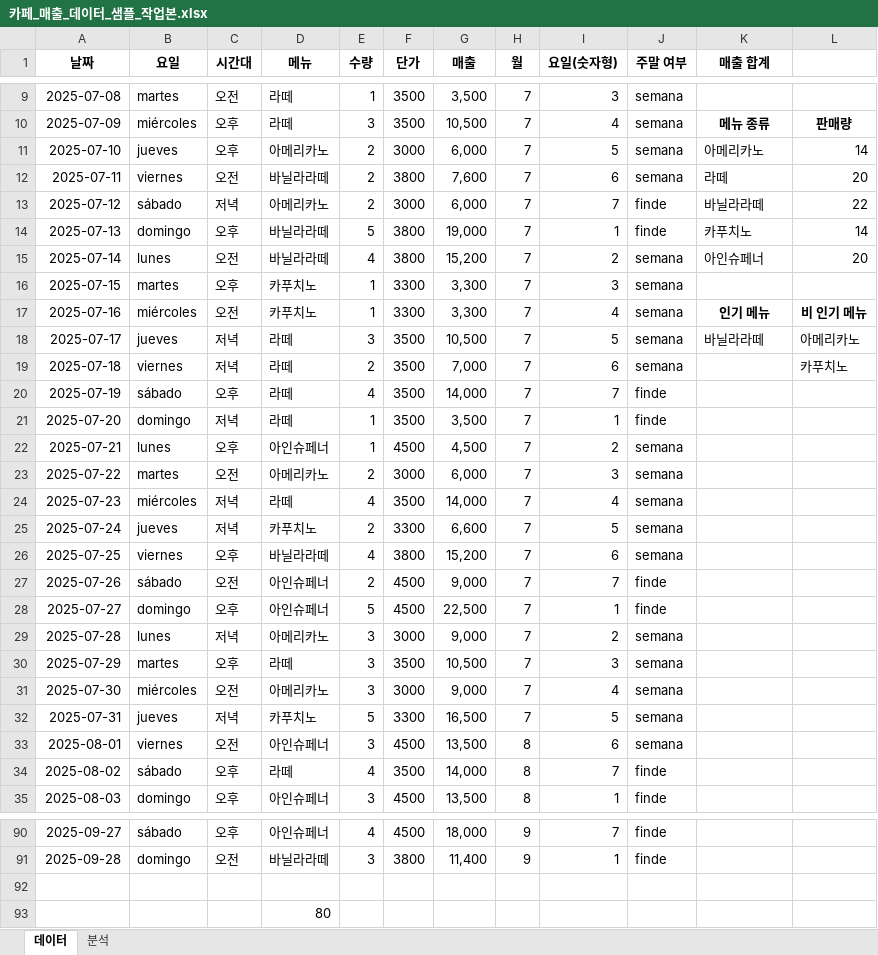
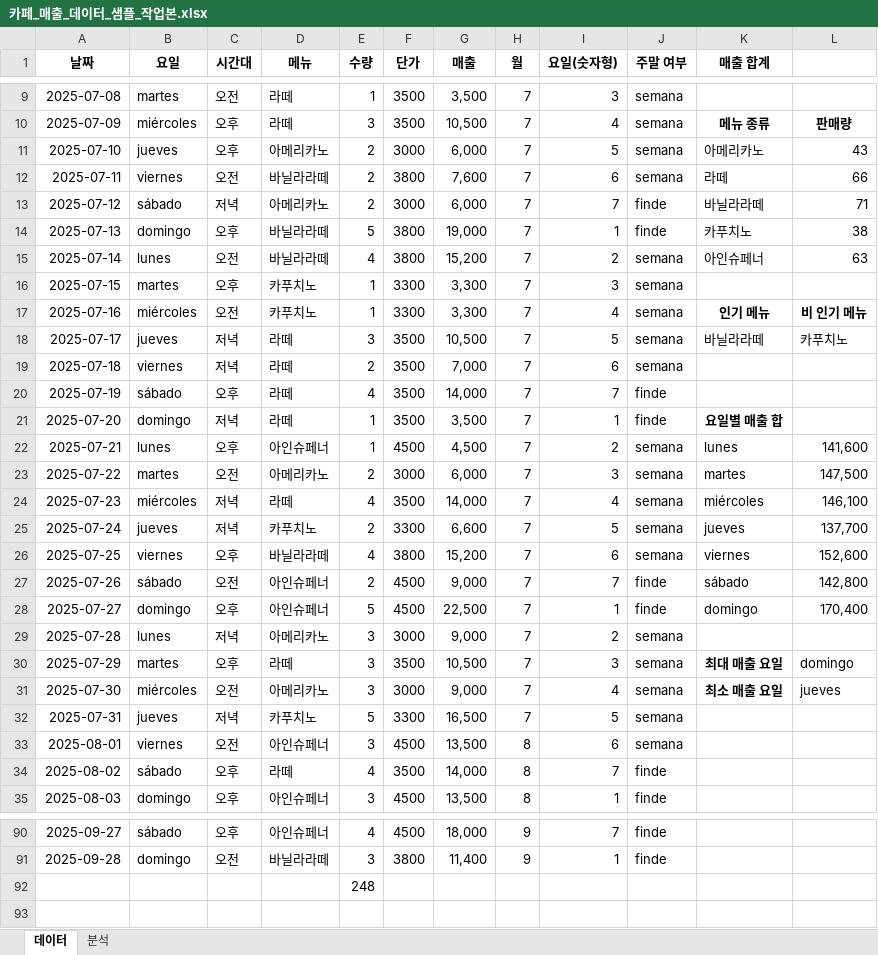
Before and after one commit to delfilovestaco/data-portfolio, an Excel workbook: excel-analysis/analysis-cafe/카페_매출_데이터_샘플_작업본.xlsx, sheet 데이터, drawn as a sheet; only a part is shown, gaps mark what is left out; values as stored, in another font and other column widths than the file's, no borders; conditional formats not drawn; the diff names each change by its address in the sheet, - before the commit and + after, or states it on an @@ line.

Commit message:
메뉴별 판매량 수식 수정, 요일별 판매량 및 최대/최소 판매요일 값 구하기

```diff
--- a/excel-analysis/analysis-cafe/카페_매출_데이터_샘플_작업본.xlsx (sheet 데이터)
+++ b/excel-analysis/analysis-cafe/카페_매출_데이터_샘플_작업본.xlsx (sheet 데이터)
-L11: 14
+L11: 43
-L12: 20
+L12: 66
-L13: 22
+L13: 71
-L14: 14
+L14: 38
-L15: 20
+L15: 63
-L18: 아메리카노
+L18: 카푸치노
-L19: 카푸치노
+L19: (empty)
-K21 (매출 합계): (empty)
+K21 (매출 합계): 요일별 매출 합
-K22 (매출 합계): (empty)
+K22 (매출 합계): lunes
-L22: (empty)
+L22: 141,600
-K23 (매출 합계): (empty)
+K23 (매출 합계): martes
-L23: (empty)
+L23: 147,500
-K24 (매출 합계): (empty)
+K24 (매출 합계): miércoles
-L24: (empty)
+L24: 146,100
-K25 (매출 합계): (empty)
+K25 (매출 합계): jueves
-L25: (empty)
+L25: 137,700
-K26 (매출 합계): (empty)
+K26 (매출 합계): viernes
-L26: (empty)
+L26: 152,600
-K27 (매출 합계): (empty)
+K27 (매출 합계): sábado
-L27: (empty)
+L27: 142,800
-K28 (매출 합계): (empty)
+K28 (매출 합계): domingo
-L28: (empty)
+L28: 170,400
-K30 (매출 합계): (empty)
+K30 (매출 합계): 최대 매출 요일
-L30: (empty)
+L30: domingo
-K31 (매출 합계): (empty)
+K31 (매출 합계): 최소 매출 요일
-L31: (empty)
+L31: jueves
-E92 (수량): (empty)
+E92 (수량): 248
-row 93:  |  |  | 80
```
Also changed, not shown: formulas that keep their value.
